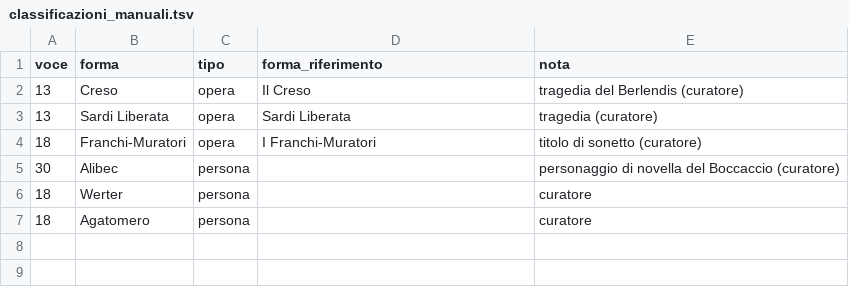
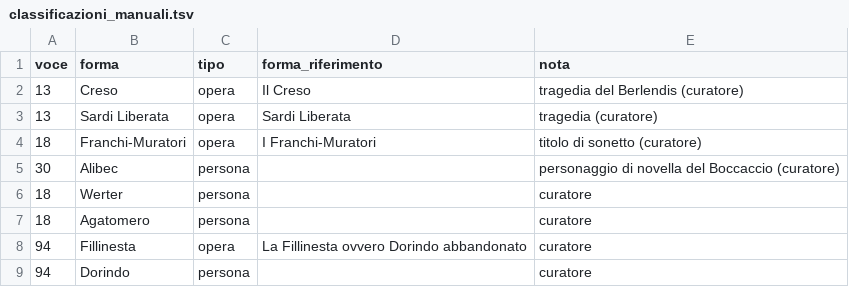
Before and after one commit to flowergreg/Inventario-Fondo-Principale, a TSV file: dati/liste/classificazioni_manuali.tsv, drawn as a sheet.

```diff
--- a/dati/liste/classificazioni_manuali.tsv
+++ b/dati/liste/classificazioni_manuali.tsv
@@ -7 +7,3 @@ voce	forma	tipo	forma_riferimento	nota
 18	Agatomero	persona		curatore
+94	Fillinesta	opera	La Fillinesta ovvero Dorindo abbandonato	curatore
+94	Dorindo	persona		curatore
```
Also changed, not shown: 7 other files.
